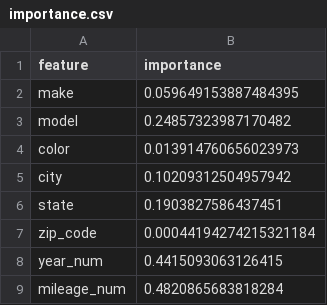
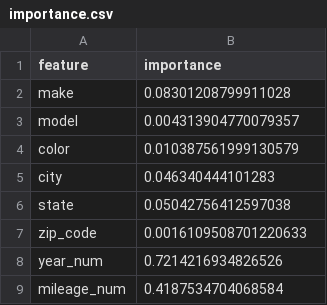
Before and after one commit to OPIM5512-ftg25004/myscrapers-gk, a CSV file: results/importance.csv, drawn as a sheet.

```diff
--- a/results/importance.csv
+++ b/results/importance.csv
@@ -1,9 +1,9 @@
 feature,importance
-make,0.059649153887484395
-model,0.24857323987170482
-color,0.013914760656023973
-city,0.10209312504957942
-state,0.1903827586437451
-zip_code,0.00044194274215321184
-year_num,0.4415093063126415
-mileage_num,0.4820865683818284
+make,0.08301208799911028
+model,0.004313904770079357
+color,0.010387561999130579
+city,0.046340444101283
+state,0.05042756412597038
+zip_code,0.0016109508701220633
+year_num,0.7214216934826526
+mileage_num,0.4187534704068584
```
Also changed, not shown: 1 other file.
